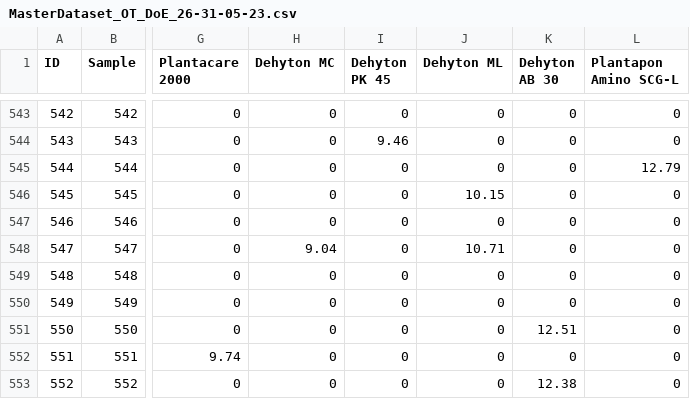
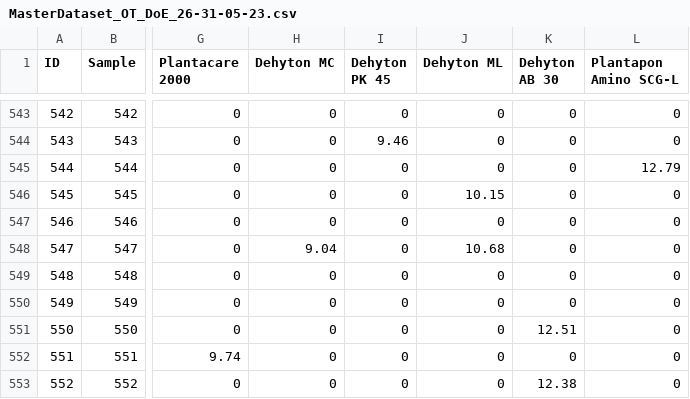
Before and after one commit to AniketChitre/formulations-prep, a CSV file: DoE_csv/MasterDataset_OT_DoE_26-31-05-23.csv, drawn as a sheet; only a part is shown, gaps mark what is left out; the diff names each change by its address in the sheet, - before the commit and + after, or states it on an @@ line.

```diff
--- a/DoE_csv/MasterDataset_OT_DoE_26-31-05-23.csv
+++ b/DoE_csv/MasterDataset_OT_DoE_26-31-05-23.csv
-J548 (Dehyton ML): 10.71
+J548 (Dehyton ML): 10.68
```
Also changed, not shown: 7 other files.
